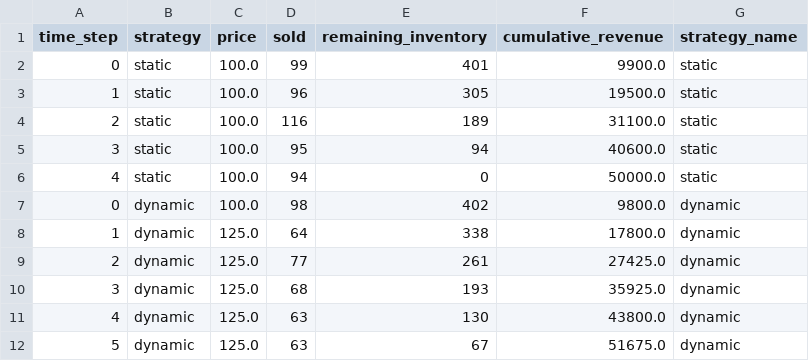
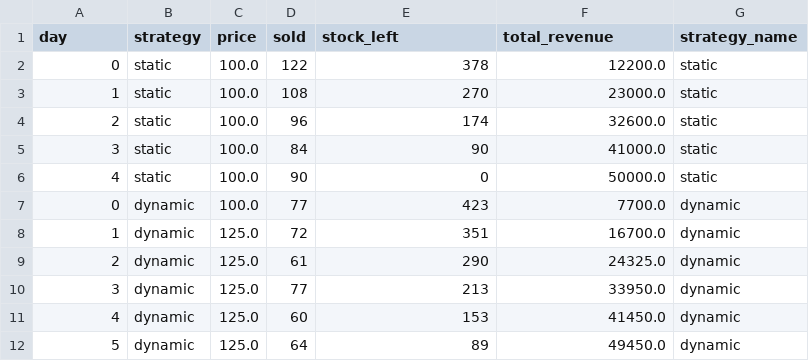
Before and after one commit to MTHC582/Dynamic-Price-Demand-Optimizer, a CSV file: output/results.csv, drawn as a sheet; only a part is shown; the diff covers the shown part only.

Commit message:
minor addition

```diff
--- a/output/results.csv
+++ b/output/results.csv
@@ -1,12 +1,12 @@
-time_step,strategy,price,sold,remaining_inventory,cumulative_revenue,strategy_name
-0,static,100.0,99,401,9900.0,static
-1,static,100.0,96,305,19500.0,static
-2,static,100.0,116,189,31100.0,static
-3,static,100.0,95,94,40600.0,static
-4,static,100.0,94,0,50000.0,static
-0,dynamic,100.0,98,402,9800.0,dynamic
-1,dynamic,125.0,64,338,17800.0,dynamic
-2,dynamic,125.0,77,261,27425.0,dynamic
-3,dynamic,125.0,68,193,35925.0,dynamic
-4,dynamic,125.0,63,130,43800.0,dynamic
-5,dynamic,125.0,63,67,51675.0,dynamic
+day,strategy,price,sold,stock_left,total_revenue,strategy_name
+0,static,100.0,122,378,12200.0,static
+1,static,100.0,108,270,23000.0,static
+2,static,100.0,96,174,32600.0,static
+3,static,100.0,84,90,41000.0,static
+4,static,100.0,90,0,50000.0,static
+0,dynamic,100.0,77,423,7700.0,dynamic
+1,dynamic,125.0,72,351,16700.0,dynamic
+2,dynamic,125.0,61,290,24325.0,dynamic
+3,dynamic,125.0,77,213,33950.0,dynamic
+4,dynamic,125.0,60,153,41450.0,dynamic
+5,dynamic,125.0,64,89,49450.0,dynamic
```
Also changed, not shown: 1 removed row and 23 edited cells elsewhere in this file.
